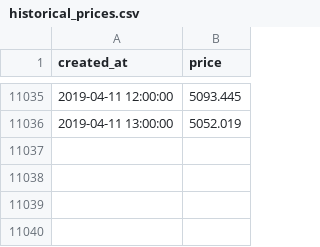
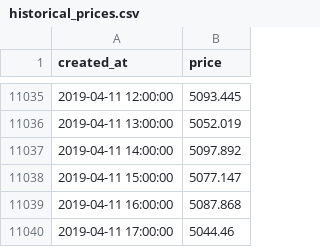
Before and after one commit to andyjk15/cryptosky-backend, a CSV file: data_collector/historical_prices.csv, drawn as a sheet; only a part is shown, gaps mark what is left out.

```diff
--- a/data_collector/historical_prices.csv
+++ b/data_collector/historical_prices.csv
@@ -11036 +11036,5 @@ created_at,price
 2019-04-11 13:00:00,5052.019
+2019-04-11 14:00:00,5097.892
+2019-04-11 15:00:00,5077.147
+2019-04-11 16:00:00,5087.868
+2019-04-11 17:00:00,5044.46
```
Also changed, not shown: 1 other file.
